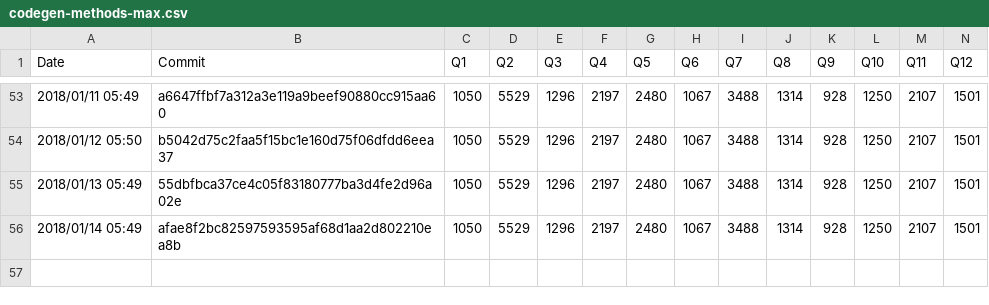
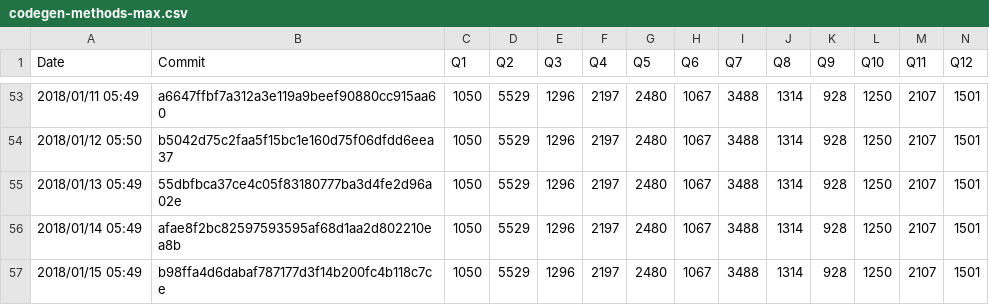
Before and after one commit to maropu/spark-tpcds-datagen, a CSV file: reports/metrics/codegen-methods-max.csv, drawn as a sheet; only a part is shown, gaps mark what is left out; rows hold the shown columns only; the diff names each change by its address in the sheet, - before the commit and + after, or states it on an @@ line.

```diff
--- a/reports/metrics/codegen-methods-max.csv
+++ b/reports/metrics/codegen-methods-max.csv
+row 57: 2018/01/15 05:49 | b98ffa4d6dabaf787177d3f14b200fc4b118c7ce | 1050 | 5529 | 1296 | 2197 | 2480 | 1067 | 3488 | 1314 | 928 | 1250 | 2107 | 1501
```
Also changed, not shown: reports/metrics/codegen-classes-avg.csv, reports/metrics/codegen-classes-max.csv, 3 other files.
